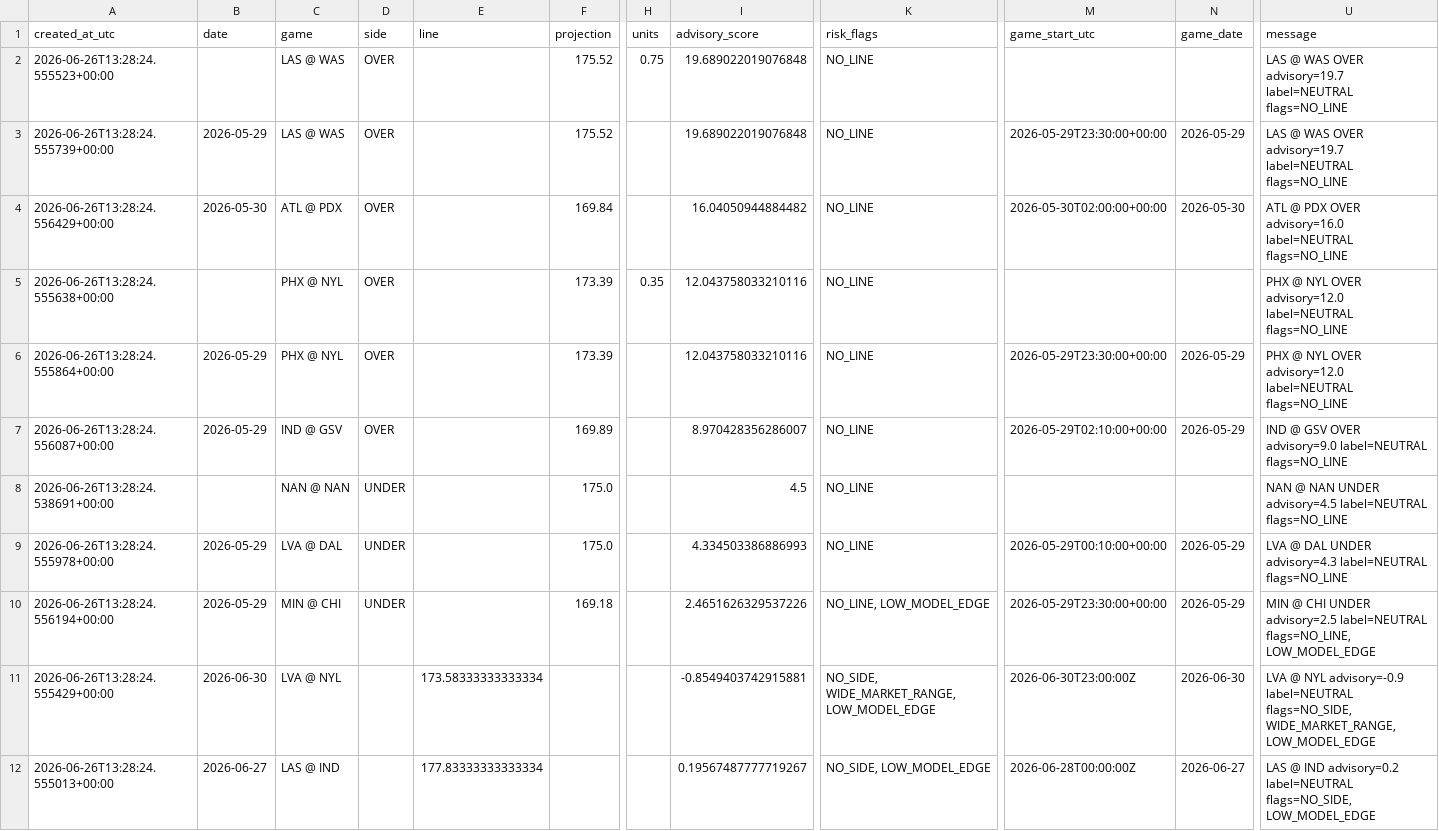
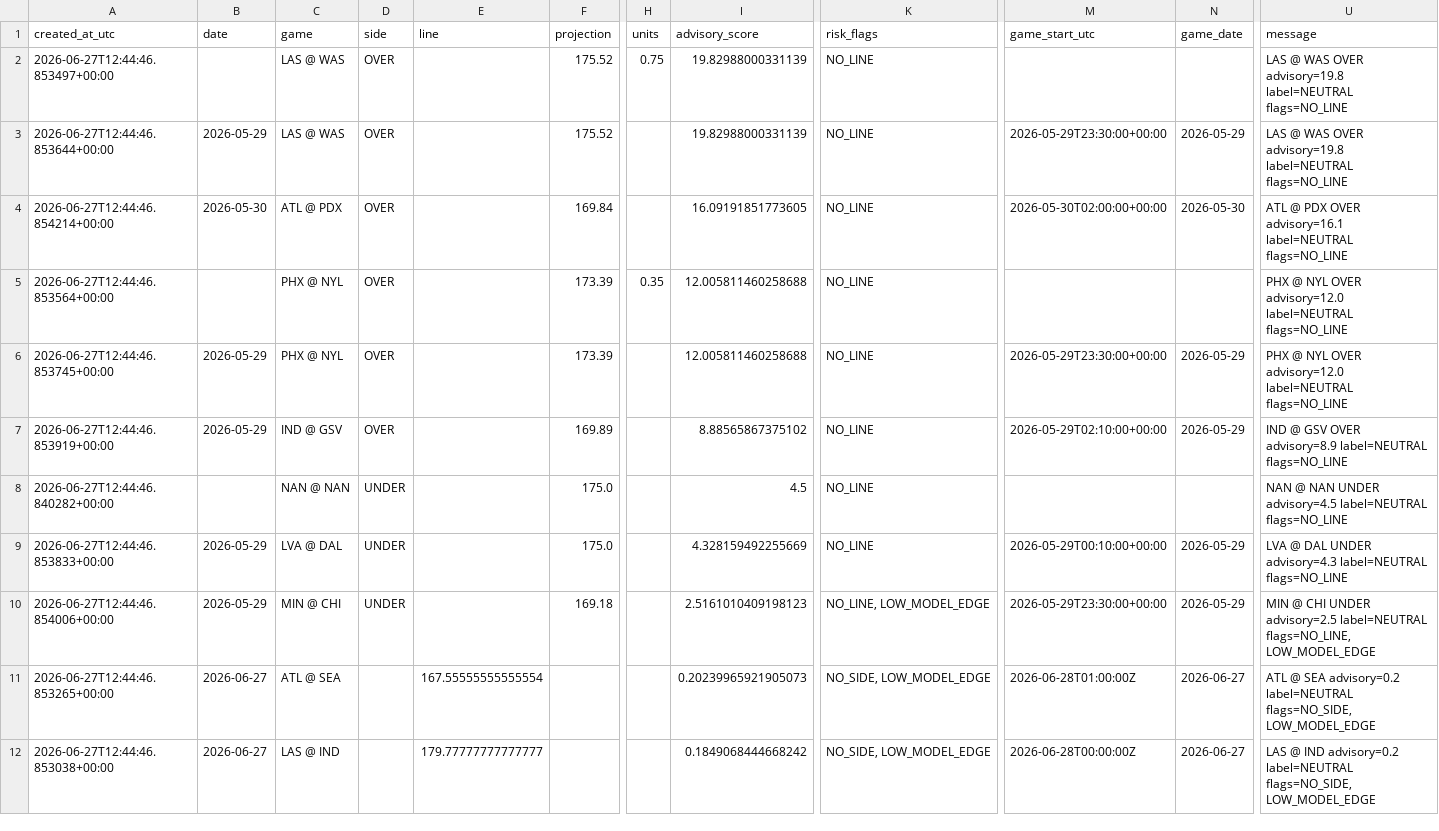
Before and after one commit to damoutinho11-art/wnba-edge-lab, a CSV file: wnba_outputs/hermes_advisory_queue_v21.csv, drawn as a sheet; only a part is shown, gaps mark what is left out; the diff covers the shown part only; the diff names each change by its address in the sheet, - before the commit and + after, or states it on an @@ line.

```diff
--- a/wnba_outputs/hermes_advisory_queue_v21.csv
+++ b/wnba_outputs/hermes_advisory_queue_v21.csv
-A2 (created_at_utc): 2026-06-26T13:28:24.555523+00:00
+A2 (created_at_utc): 2026-06-27T12:44:46.853497+00:00
-I2:I3 (advisory_score): 19.689022019076848
+I2:I3 (advisory_score): 19.82988000331139
-U2:U3 (message): …WAS OVER advisory=19.7 label=NEUTRAL flags=NO_LINE
+U2:U3 (message): …WAS OVER advisory=19.8 label=NEUTRAL flags=NO_LINE
-A3 (created_at_utc): 2026-06-26T13:28:24.555739+00:00
+A3 (created_at_utc): 2026-06-27T12:44:46.853644+00:00
-A4 (created_at_utc): 2026-06-26T13:28:24.556429+00:00
+A4 (created_at_utc): 2026-06-27T12:44:46.854214+00:00
-I4 (advisory_score): 16.04050944884482
+I4 (advisory_score): 16.09191851773605
-U4 (message): …PDX OVER advisory=16.0 label=NEUTRAL flags=NO_LINE
+U4 (message): …PDX OVER advisory=16.1 label=NEUTRAL flags=NO_LINE
-A5 (created_at_utc): 2026-06-26T13:28:24.555638+00:00
+A5 (created_at_utc): 2026-06-27T12:44:46.853564+00:00
-I5:I6 (advisory_score): 12.043758033210116
+I5:I6 (advisory_score): 12.005811460258688
-A6 (created_at_utc): 2026-06-26T13:28:24.555864+00:00
+A6 (created_at_utc): 2026-06-27T12:44:46.853745+00:00
-A7 (created_at_utc): 2026-06-26T13:28:24.556087+00:00
+A7 (created_at_utc): 2026-06-27T12:44:46.853919+00:00
-I7 (advisory_score): 8.970428356286007
+I7 (advisory_score): 8.88565867375102
-U7 (message): …GSV OVER advisory=9.0 label=NEUTRAL flags=NO_LINE
+U7 (message): …GSV OVER advisory=8.9 label=NEUTRAL flags=NO_LINE
-A8 (created_at_utc): 2026-06-26T13:28:24.538691+00:00
+A8 (created_at_utc): 2026-06-27T12:44:46.840282+00:00
-A9 (created_at_utc): 2026-06-26T13:28:24.555978+00:00
+A9 (created_at_utc): 2026-06-27T12:44:46.853833+00:00
-I9 (advisory_score): 4.334503386886993
+I9 (advisory_score): 4.328159492255669
-A10 (created_at_utc): 2026-06-26T13:28:24.556194+00:00
+A10 (created_at_utc): 2026-06-27T12:44:46.854006+00:00
-I10 (advisory_score): 2.4651626329537226
+I10 (advisory_score): 2.5161010409198123
-A11 (created_at_utc): 2026-06-26T13:28:24.555429+00:00
+A11 (created_at_utc): 2026-06-27T12:44:46.853265+00:00
-B11 (date): 2026-06-30
+B11 (date): 2026-06-27
-C11 (game): LVA @ NYL
+C11 (game): ATL @ SEA
-E11 (line): 173.58333333333334
+E11 (line): 167.55555555555554
-I11 (advisory_score): -0.8549403742915881
+I11 (advisory_score): 0.20239965921905073
-K11 (risk_flags): NO_SIDE, WIDE_MARKET_RANGE, LOW_MODEL_EDGE
+K11 (risk_flags): NO_SIDE, LOW_MODEL_EDGE
-M11 (game_start_utc): 2026-06-30T23:00:00Z
+M11 (game_start_utc): 2026-06-28T01:00:00Z
-N11 (game_date): 2026-06-30
+N11 (game_date): 2026-06-27
-U11 (message): LVA @ NYL advisory=-0.9 label=NEUTRAL flags=NO_SIDE, WIDE_MARKET_RANGE, LOW_MODEL_EDGE
+U11 (message): ATL @ SEA advisory=0.2 label=NEUTRAL flags=NO_SIDE, LOW_MODEL_EDGE
-A12 (created_at_utc): 2026-06-26T13:28:24.555013+00:00
+A12 (created_at_utc): 2026-06-27T12:44:46.853038+00:00
-E12 (line): 177.83333333333334
+E12 (line): 179.77777777777777
-I12 (advisory_score): 0.19567487777719267
+I12 (advisory_score): 0.1849068444668242
```
Also changed, not shown: 1 removed row and 20 edited cells elsewhere in this file, wnba_outputs/model_advisory_scores_v21.csv, wnba_outputs/model_result_tracking_v21_9.csv, 40 other files.
